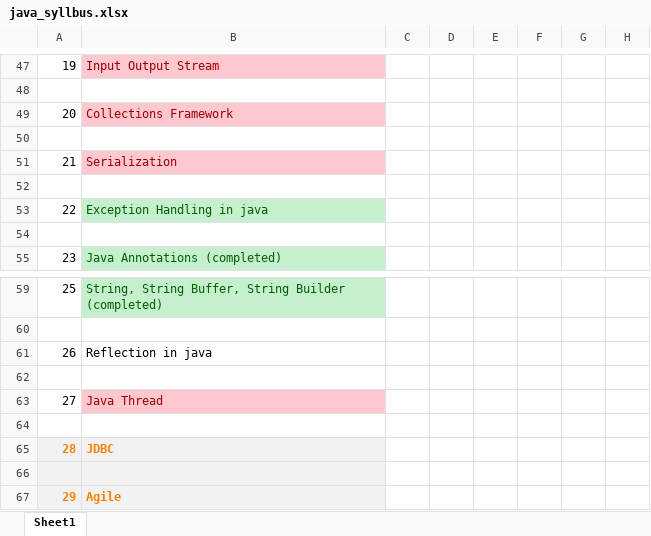
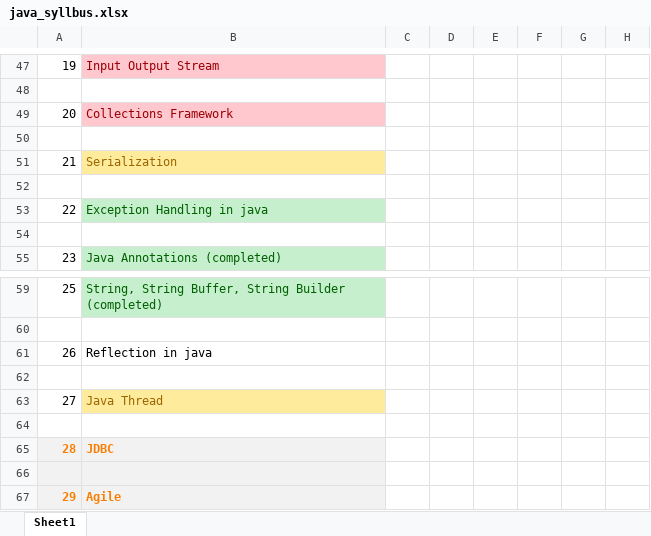
Before and after one commit to yogeshjoga/java-learning-code, an Excel workbook: notes/java_syllbus.xlsx, sheet Sheet1, drawn as a sheet; only a part is shown, gaps mark what is left out; values as stored, in another font and other column widths than the file's, no borders; charts and pictures and conditional formats not drawn; the diff names each change by its address in the sheet, - before the commit and + after, or states it on an @@ line.

```diff
--- a/notes/java_syllbus.xlsx (sheet Sheet1)
+++ b/notes/java_syllbus.xlsx (sheet Sheet1)
@@ B51 fill: #FFC7CE → #FFEB9C, text colour: #9C0006 → #9C6500 @@
@@ B63 fill: #FFC7CE → #FFEB9C, text colour: #9C0006 → #9C6500 @@
```
Also changed, not shown: 5 other files.
